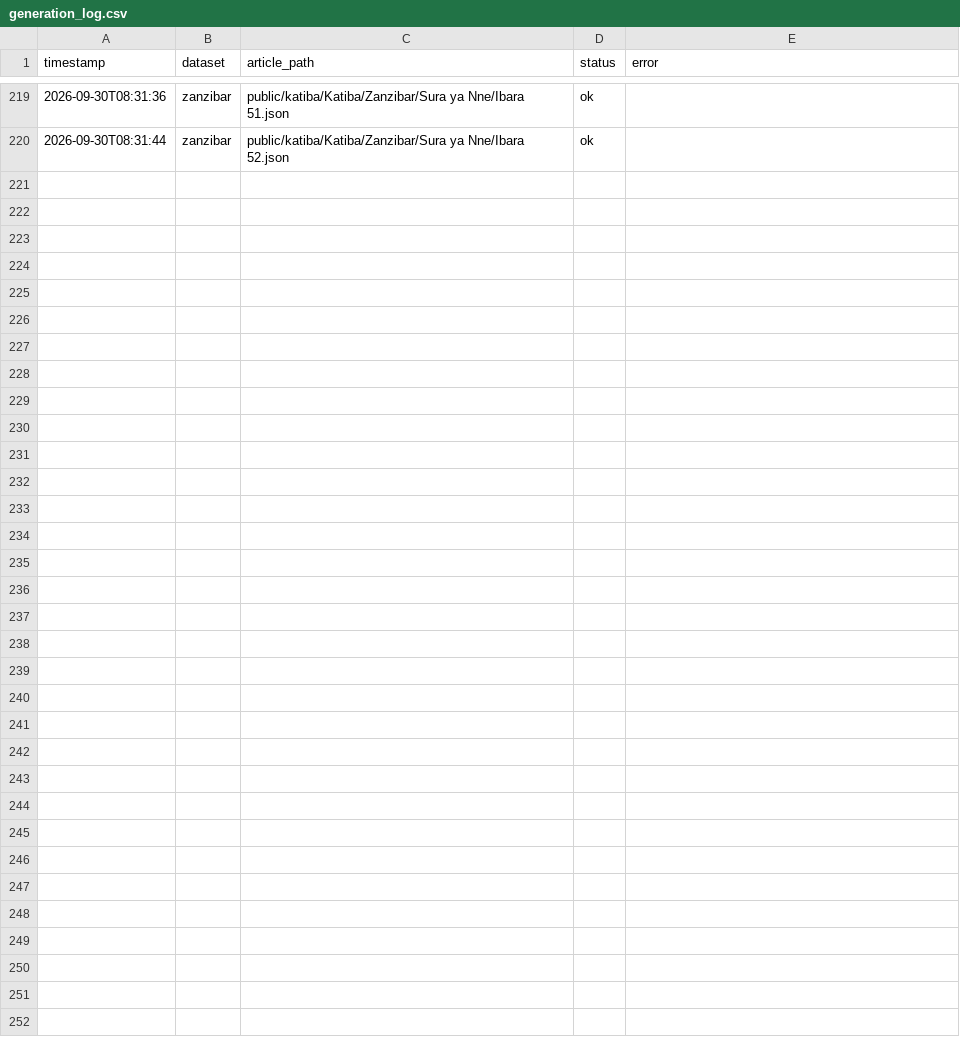
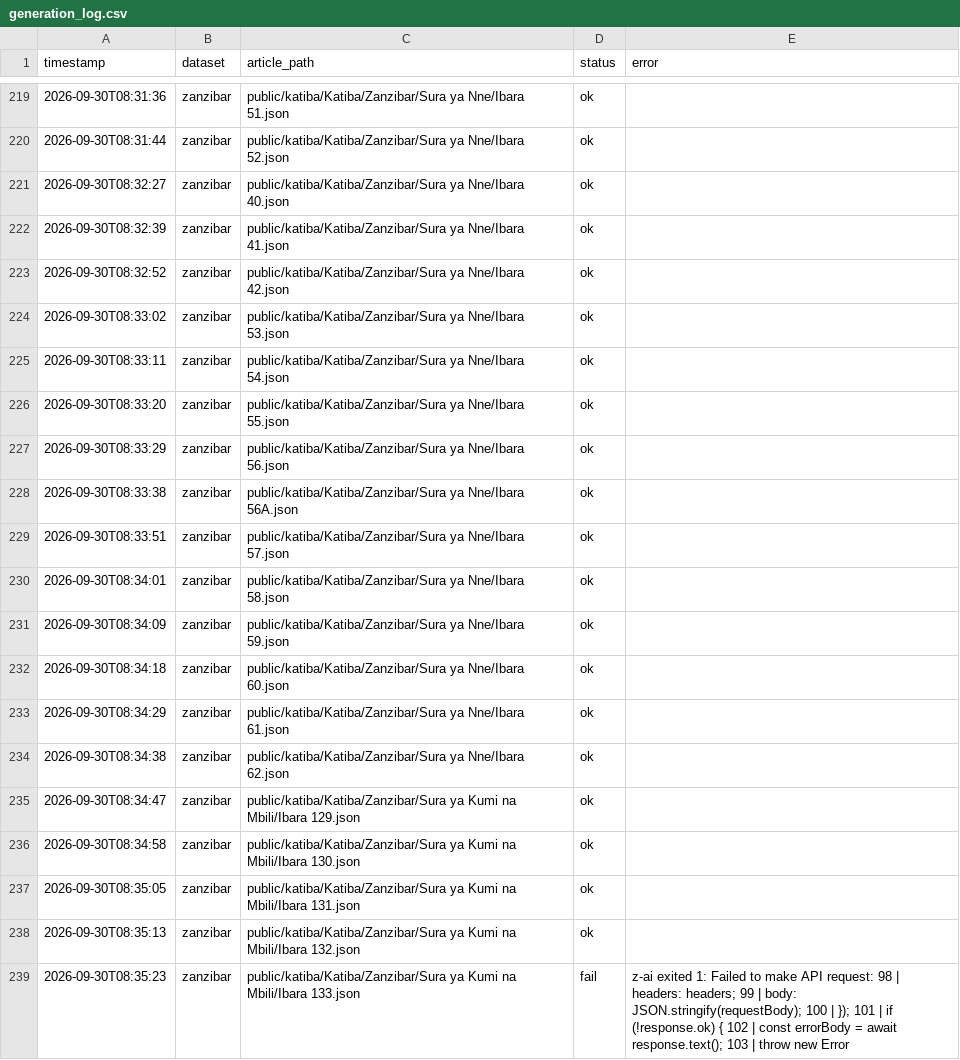
Before and after one commit to MbazaWeb/Katiba-Yetu-Web, a CSV file: scripts/generation_log.csv, drawn as a sheet; only a part is shown, gaps mark what is left out; the diff covers the shown part only.

Commit message:
Add 33 more Zanzibar Constitution explanations (batch 3)
Zanzibar coverage now ~97/146 (66%).
Includes:
- Sura ya Pili (Ibara 40-62, 56A, 2A, 5A)
- Sura ya Kumi (Ibara 129-135, 121-122)
- Sura ya Kwanza (Ibara 1-7)

Law Library remains hidden. English Constitution remains hidden.

```diff
--- a/scripts/generation_log.csv
+++ b/scripts/generation_log.csv
@@ -220 +220,20 @@ timestamp,dataset,article_path,status,error
 2026-09-30T08:31:44,zanzibar,public/katiba/Katiba/Zanzibar/Sura ya Nne/Ibara 52.json,ok,
+2026-09-30T08:32:27,zanzibar,public/katiba/Katiba/Zanzibar/Sura ya Nne/Ibara 40.json,ok,
+2026-09-30T08:32:39,zanzibar,public/katiba/Katiba/Zanzibar/Sura ya Nne/Ibara 41.json,ok,
+2026-09-30T08:32:52,zanzibar,public/katiba/Katiba/Zanzibar/Sura ya Nne/Ibara 42.json,ok,
+2026-09-30T08:33:02,zanzibar,public/katiba/Katiba/Zanzibar/Sura ya Nne/Ibara 53.json,ok,
+2026-09-30T08:33:11,zanzibar,public/katiba/Katiba/Zanzibar/Sura ya Nne/Ibara 54.json,ok,
+2026-09-30T08:33:20,zanzibar,public/katiba/Katiba/Zanzibar/Sura ya Nne/Ibara 55.json,ok,
+2026-09-30T08:33:29,zanzibar,public/katiba/Katiba/Zanzibar/Sura ya Nne/Ibara 56.json,ok,
+2026-09-30T08:33:38,zanzibar,public/katiba/Katiba/Zanzibar/Sura ya Nne/Ibara 56A.json,ok,
+2026-09-30T08:33:51,zanzibar,public/katiba/Katiba/Zanzibar/Sura ya Nne/Ibara 57.json,ok,
+2026-09-30T08:34:01,zanzibar,public/katiba/Katiba/Zanzibar/Sura ya Nne/Ibara 58.json,ok,
+2026-09-30T08:34:09,zanzibar,public/katiba/Katiba/Zanzibar/Sura ya Nne/Ibara 59.json,ok,
+2026-09-30T08:34:18,zanzibar,public/katiba/Katiba/Zanzibar/Sura ya Nne/Ibara 60.json,ok,
+2026-09-30T08:34:29,zanzibar,public/katiba/Katiba/Zanzibar/Sura ya Nne/Ibara 61.json,ok,
+2026-09-30T08:34:38,zanzibar,public/katiba/Katiba/Zanzibar/Sura ya Nne/Ibara 62.json,ok,
+2026-09-30T08:34:47,zanzibar,public/katiba/Katiba/Zanzibar/Sura ya Kumi na Mbili/Ibara 129.json,ok,
+2026-09-30T08:34:58,zanzibar,public/katiba/Katiba/Zanzibar/Sura ya Kumi na Mbili/Ibara 130.json,ok,
+2026-09-30T08:35:05,zanzibar,public/katiba/Katiba/Zanzibar/Sura ya Kumi na Mbili/Ibara 131.json,ok,
+2026-09-30T08:35:13,zanzibar,public/katiba/Katiba/Zanzibar/Sura ya Kumi na Mbili/Ibara 132.json,ok,
+2026-09-30T08:35:23,zanzibar,public/katiba/Katiba/Zanzibar/Sura ya Kumi na Mbili/Ibara 133.json,fail,z-ai exited 1: Failed to make API request:  98 |                 headers: headers;  99 |                 body: JSON.stringify(requestBody); 100 |             }); 101 |             if (!response.ok) { 102 |                 const errorBody = await response.text(); 103 |                 throw new Error
```
Also changed, not shown: 14 added rows elsewhere in this file, 31 other files.
